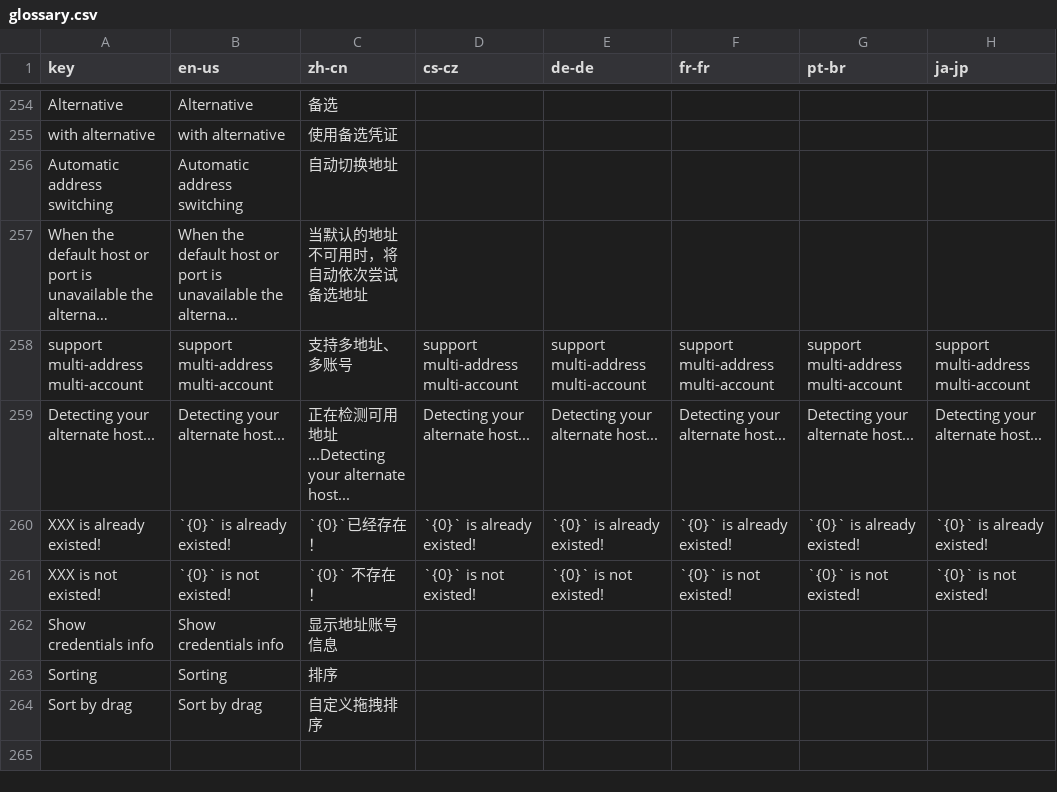
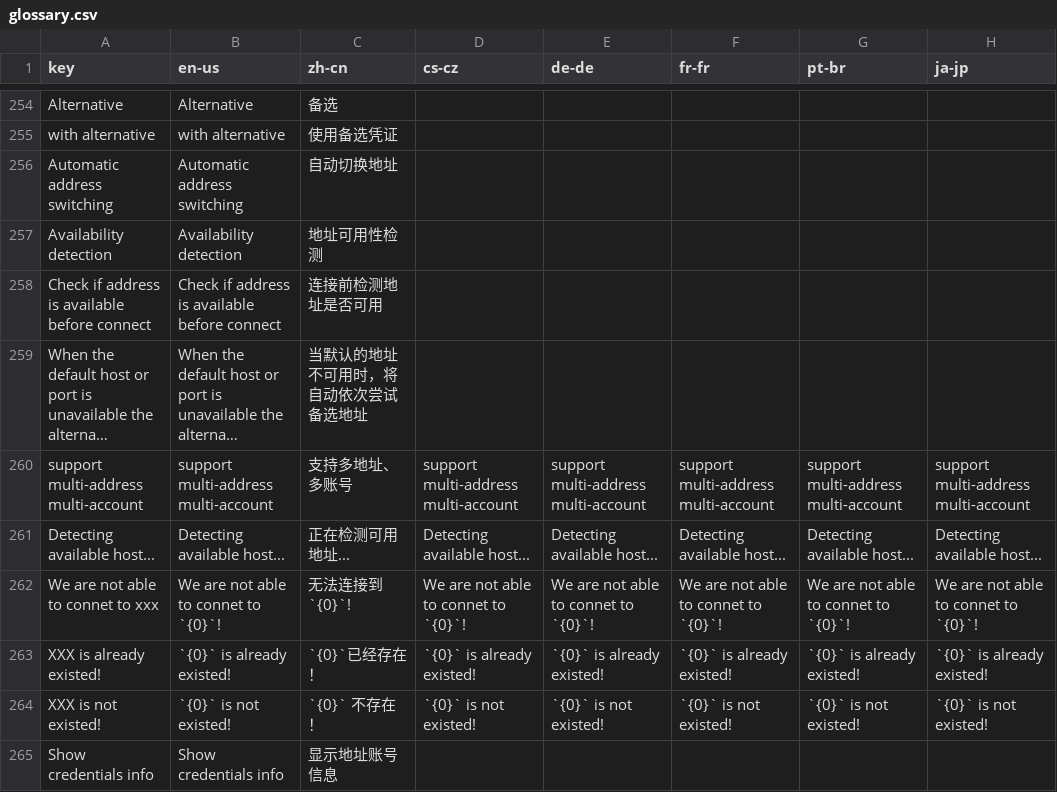
Before and after one commit to 1Remote/1Remote, a CSV file: Ui/Resources/Languages/glossary.csv, drawn as a sheet; only a part is shown, gaps mark what is left out; the shorter side is filled out with more unchanged rows; long unchanged cells end in …; removed rows and columns are numbered as before the commit, all else as after; the diff names each change by its address in the sheet, - before the commit and + after, or states it on an @@ line.

```diff
--- a/Ui/Resources/Languages/glossary.csv
+++ b/Ui/Resources/Languages/glossary.csv
+row 257: Availability detection | Availability detection | 地址可用性检测
+row 258: Check if address is available before connect | Check if address is available before connect | 连接前检测地址是否可用
-row 259: Detecting your alternate host... | Detecting your alternate host... | 正在检测可用地址...Detecting your alternate host... | Detecting your alternate host... | Detecting your alternate host... | Detecting your alternate host... | Detecting your alternate host... | Detecting your alternate host...
+row 261: Detecting available host... | Detecting available host... | 正在检测可用地址... | Detecting available host... | Detecting available host... | Detecting available host... | Detecting available host... | Detecting available host...
+row 262: We are not able to connet to xxx | We are not able to connet to `{0}`! | 无法连接到`{0}`! | We are not able to connet to `{0}`! | We are not able to connet to `{0}`! | We are not able to connet to `{0}`! | We are not able to connet to `{0}`! | We are not able to connet to `{0}`!
```
Also changed, not shown: Ui/Resources/Languages/glossary_translated_by_google.csv, 15 other files.
